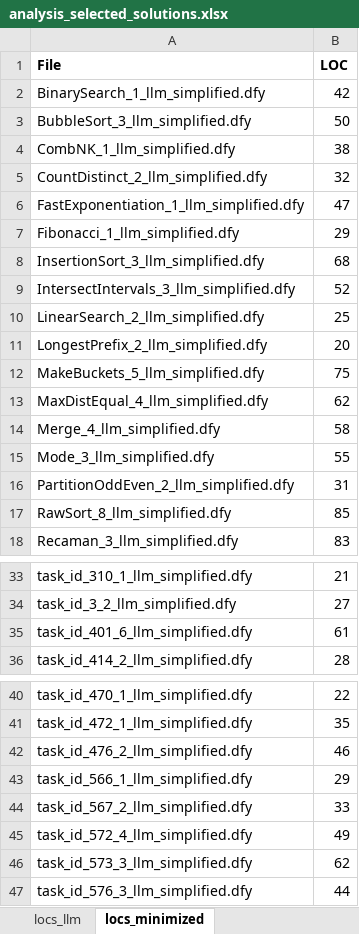
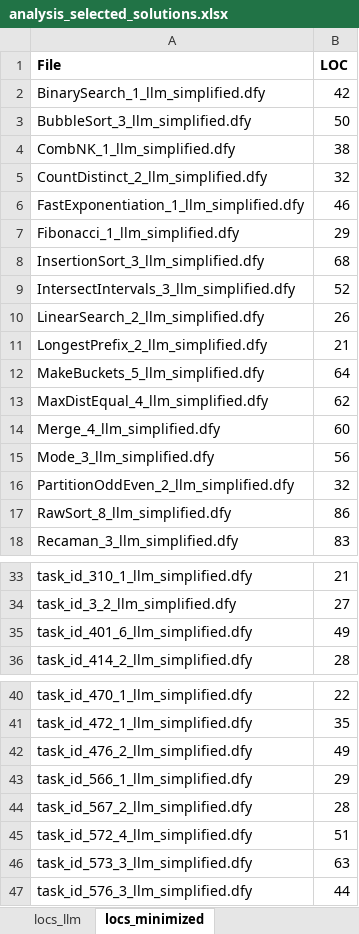
Before and after one commit to joaopascoalfariafeup/testdafny110, an Excel workbook: data_analysis/analysis_selected_solutions.xlsx, sheet locs_minimized, drawn as a sheet; only a part is shown, gaps mark what is left out; values as stored, in another font and other column widths than the file's, no borders; the diff covers the shown part only; the diff names each change by its address in the sheet, - before the commit and + after, or states it on an @@ line.

Commit message:
Updated data about minimized solutions

```diff
--- a/data_analysis/analysis_selected_solutions.xlsx (sheet locs_minimized)
+++ b/data_analysis/analysis_selected_solutions.xlsx (sheet locs_minimized)
-B6 (LOC): 47
+B6 (LOC): 46
-B10 (LOC): 25
+B10 (LOC): 26
-B11 (LOC): 20
+B11 (LOC): 21
-B12 (LOC): 75
+B12 (LOC): 64
-B14 (LOC): 58
+B14 (LOC): 60
-B15 (LOC): 55
+B15 (LOC): 56
-B16 (LOC): 31
+B16 (LOC): 32
-B17 (LOC): 85
+B17 (LOC): 86
-B35 (LOC): 61
+B35 (LOC): 49
-B42 (LOC): 46
+B42 (LOC): 49
-B44 (LOC): 33
+B44 (LOC): 28
-B45 (LOC): 49
+B45 (LOC): 51
-B46 (LOC): 62
+B46 (LOC): 63
```
Also changed, not shown: 9 edited cells elsewhere in this sheet, sheet locs.
